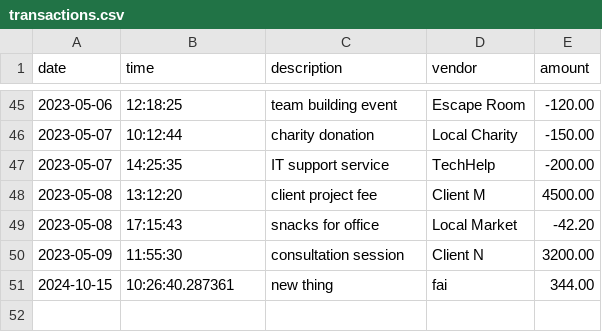
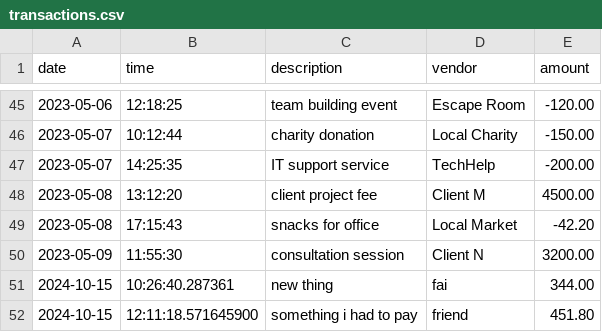
Before and after one commit to fairouzAlateeq/CapstoneOne_AccountingLedger, a CSV file: transactions.csv, drawn as a sheet; only a part is shown, gaps mark what is left out; the diff names each change by its address in the sheet, - before the commit and + after, or states it on an @@ line.

```diff
--- a/transactions.csv
+++ b/transactions.csv
+row 52: 2024-10-15 | 12:11:18.571645900 | something i had to pay | friend | 451.80
```
Also changed, not shown: 1 other file.
